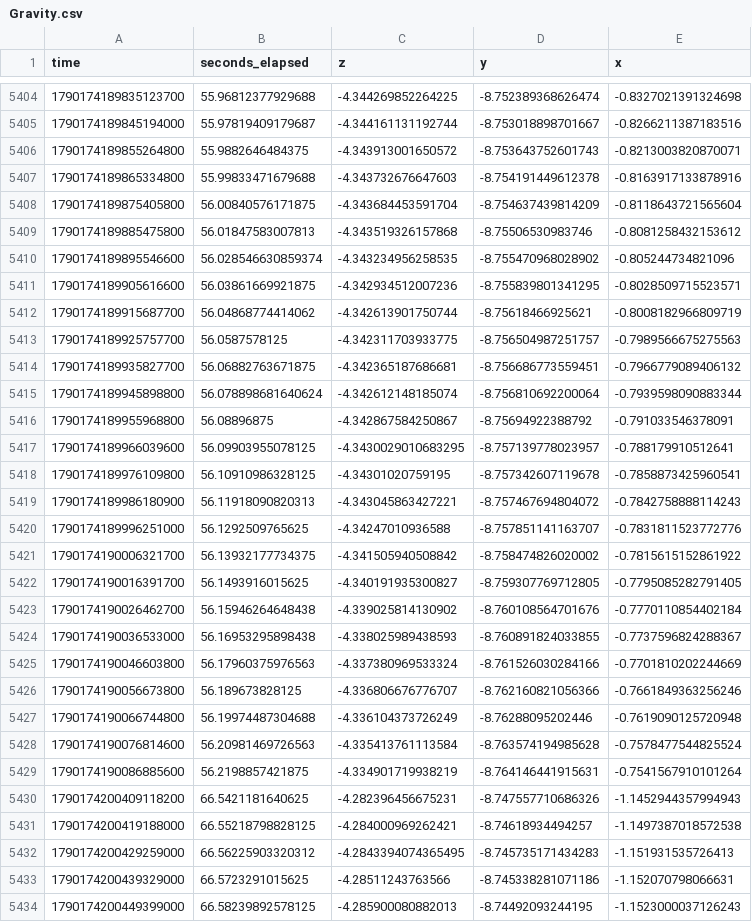
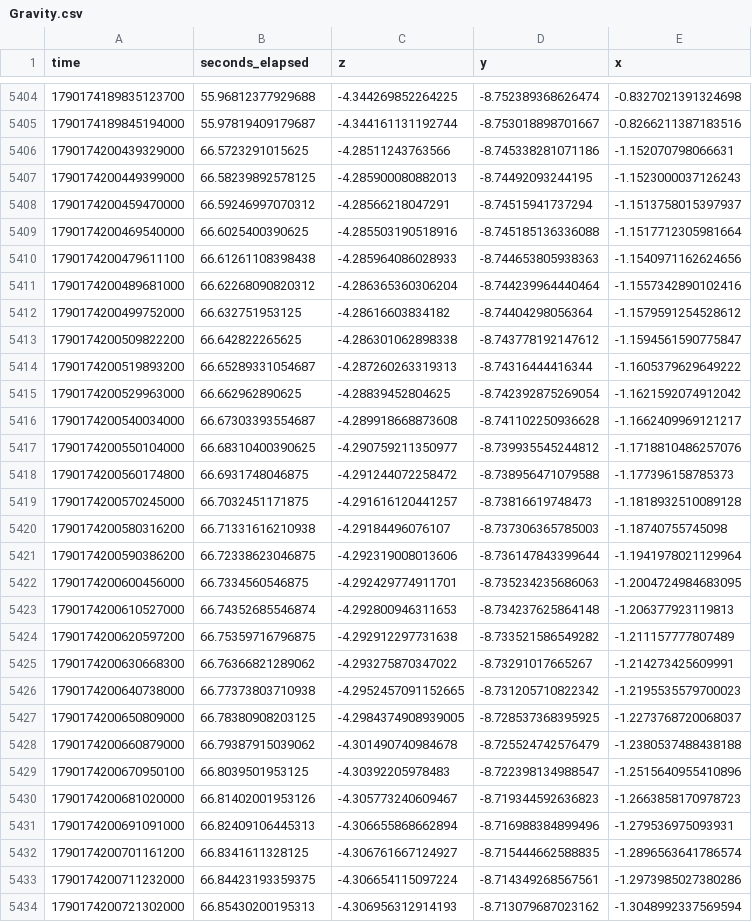
Before and after one commit to ale-the-hit-maker/bikelanes_quality_detector, a CSV file: preprocessing/cut_out_remove_stationary/smooth_con_fermata_2-2026-09-23_14-35-33/Gravity.csv, drawn as a sheet; only a part is shown, gaps mark what is left out; the shorter side is filled out with more unchanged rows; the diff names each change by its address in the sheet, - before the commit and + after, or states it on an @@ line.

```diff
--- a/preprocessing/cut_out_remove_stationary/smooth_con_fermata_2-2026-09-23_14-35-33/Gravity.csv
+++ b/preprocessing/cut_out_remove_stationary/smooth_con_fermata_2-2026-09-23_14-35-33/Gravity.csv
-row 5406: 1790174189855264800 | 55.9882646484375 | -4.343913001650572 | -8.753643752601743 | -0.8213003820870071
-row 5407: 1790174189865334800 | 55.99833471679688 | -4.343732676647603 | -8.754191449612378 | -0.8163917133878916
-row 5408: 1790174189875405800 | 56.00840576171875 | -4.343684453591704 | -8.754637439814209 | -0.8118643721565604
-row 5409: 1790174189885475800 | 56.01847583007813 | -4.343519326157868 | -8.75506530983746 | -0.8081258432153612
-row 5410: 1790174189895546600 | 56.028546630859374 | -4.343234956258535 | -8.755470968028902 | -0.805244734821096
-row 5411: 1790174189905616600 | 56.03861669921875 | -4.342934512007236 | -8.755839801341295 | -0.8028509715523571
-row 5412: 1790174189915687700 | 56.04868774414062 | -4.342613901750744 | -8.75618466925621 | -0.8008182966809719
-row 5413: 1790174189925757700 | 56.0587578125 | -4.342311703933775 | -8.756504987251757 | -0.7989566675275563
-row 5414: 1790174189935827700 | 56.06882763671875 | -4.342365187686681 | -8.756686773559451 | -0.7966779089406132
-row 5415: 1790174189945898800 | 56.078898681640624 | -4.342612148185074 | -8.756810692200064 | -0.7939598090883344
-row 5416: 1790174189955968800 | 56.08896875 | -4.342867584250867 | -8.75694922388792 | -0.791033546378091
-row 5417: 1790174189966039600 | 56.09903955078125 | -4.3430029010683295 | -8.757139778023957 | -0.788179910512641
-row 5418: 1790174189976109800 | 56.10910986328125 | -4.34301020759195 | -8.757342607119678 | -0.7858873425960541
-row 5419: 1790174189986180900 | 56.11918090820313 | -4.343045863427221 | -8.757467694804072 | -0.7842758888114243
-row 5420: 1790174189996251000 | 56.1292509765625 | -4.34247010936588 | -8.757851141163707 | -0.7831811523772776
-row 5421: 1790174190006321700 | 56.13932177734375 | -4.341505940508842 | -8.758474826020002 | -0.7815615152861922
-row 5422: 1790174190016391700 | 56.1493916015625 | -4.340191935300827 | -8.759307769712805 | -0.7795085282791405
-row 5423: 1790174190026462700 | 56.15946264648438 | -4.339025814130902 | -8.760108564701676 | -0.7770110854402184
-row 5424: 1790174190036533000 | 56.16953295898438 | -4.338025989438593 | -8.760891824033855 | -0.7737596824288367
-row 5425: 1790174190046603800 | 56.17960375976563 | -4.337380969533324 | -8.761526030284166 | -0.7701810202244669
-row 5426: 1790174190056673800 | 56.189673828125 | -4.336806676776707 | -8.762160821056366 | -0.7661849363256246
-row 5427: 1790174190066744800 | 56.19974487304688 | -4.336104373726249 | -8.76288095202446 | -0.7619090125720948
-row 5428: 1790174190076814600 | 56.20981469726563 | -4.335413761113584 | -8.763574194985628 | -0.7578477544825524
-row 5429: 1790174190086885600 | 56.2198857421875 | -4.334901719938219 | -8.764146441915631 | -0.7541567910101264
-row 5430: 1790174200409118200 | 66.5421181640625 | -4.282396456675231 | -8.747557710686326 | -1.1452944357994943
-row 5431: 1790174200419188000 | 66.55218798828125 | -4.284000969262421 | -8.74618934494257 | -1.1497387018572538
-row 5432: 1790174200429259000 | 66.56225903320312 | -4.2843394074365495 | -8.745735171434283 | -1.151931535726413
```
Also changed, not shown: preprocessing/cut_out_remove_stationary/smooth_con_fermata_2-2026-09-23_14-35-33/Accelerometer.csv, preprocessing/cut_out_remove_stationary/smooth_con_fermata_2-2026-09-23_14-35-33/Gyroscope.csv, 25 other files.
